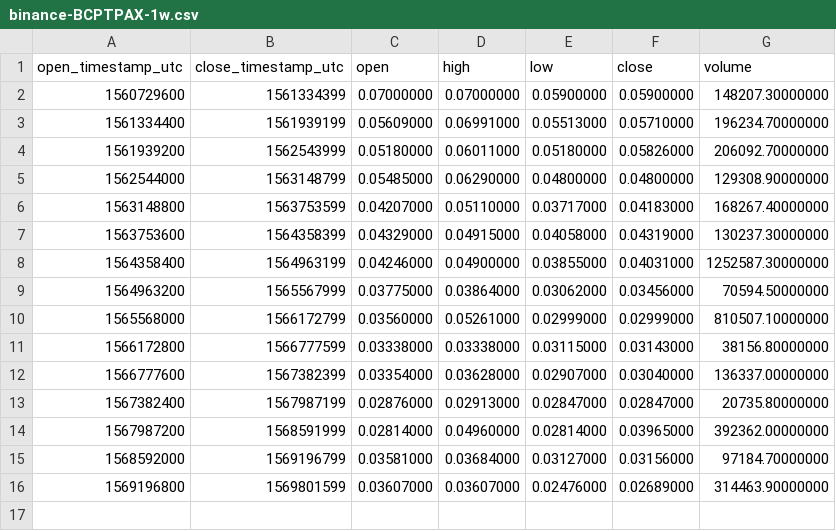
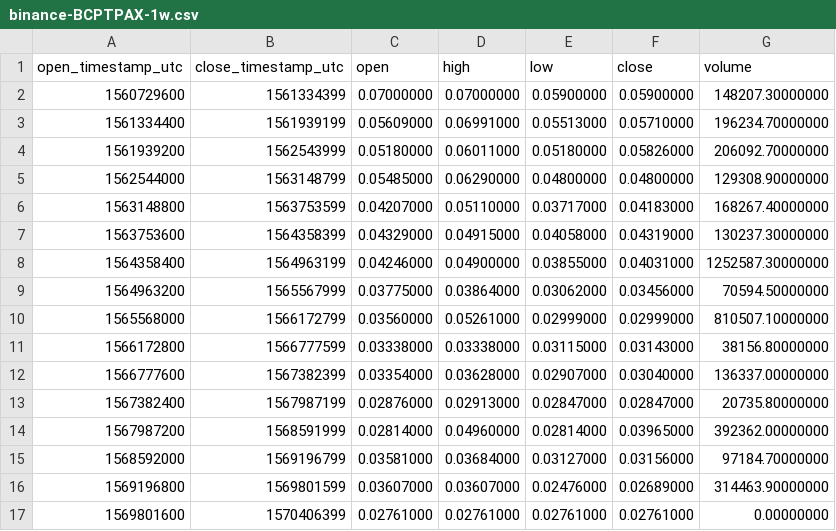
Before and after one commit to cryptobigbro/binance-BCPTPAX, a CSV file: binance-BCPTPAX-1w.csv, drawn as a sheet; the diff names each change by its address in the sheet, - before the commit and + after, or states it on an @@ line.

Commit message:
Update OHLCV data.

```diff
--- a/binance-BCPTPAX-1w.csv
+++ b/binance-BCPTPAX-1w.csv
+row 17: 1569801600 | 1570406399 | 0.02761000 | 0.02761000 | 0.02761000 | 0.02761000 | 0.00000000
```
